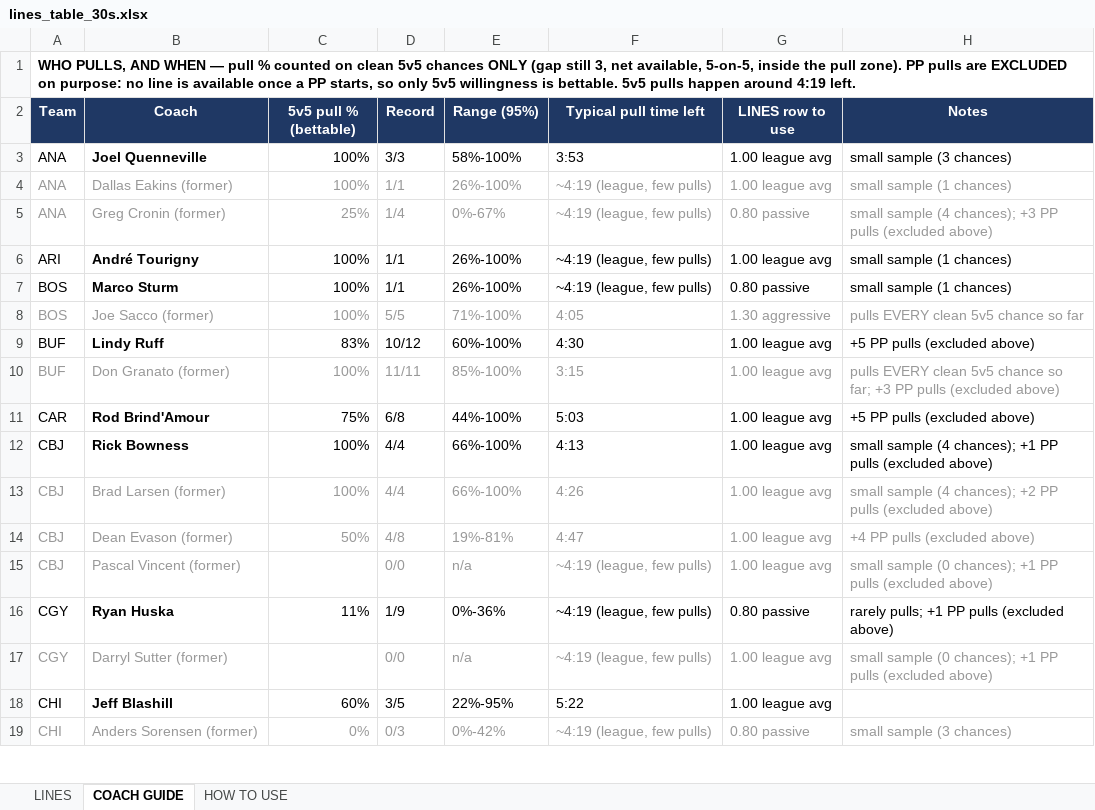
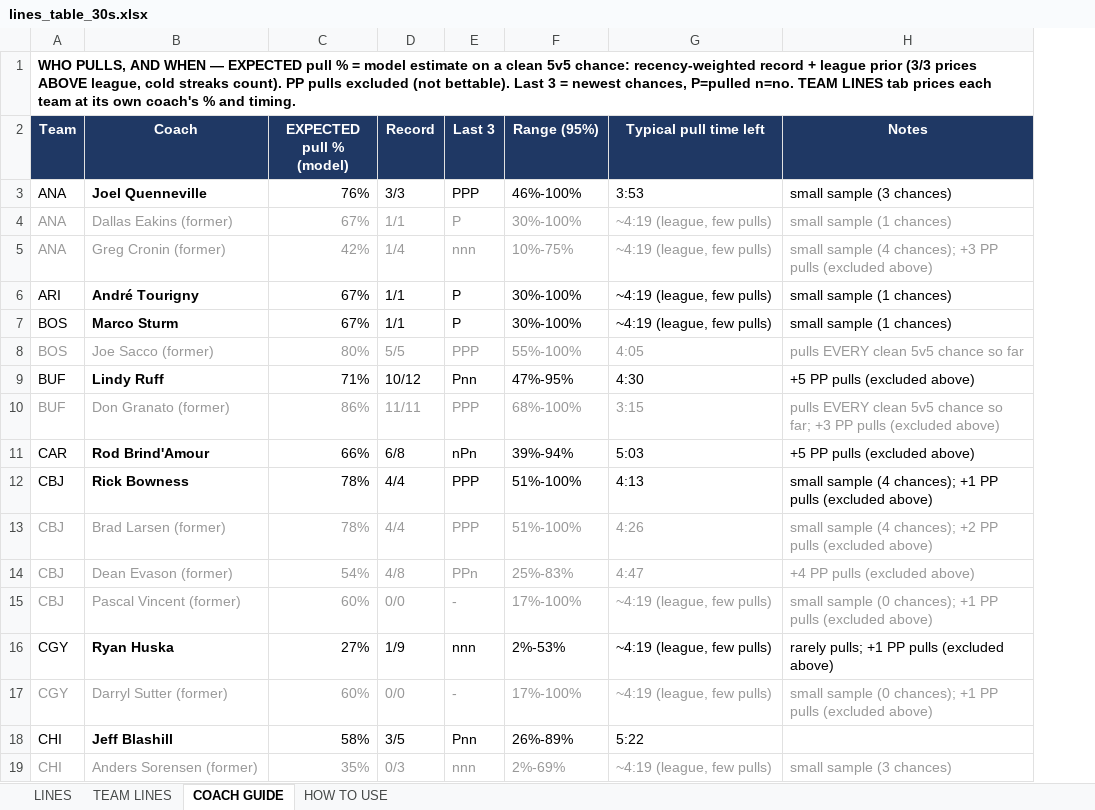
Before and after one commit to aiiiiepapi/HOCKEYPROJECTS_V2, an Excel workbook: live_model/lines_table_30s.xlsx, sheet COACH GUIDE, drawn as a sheet; only a part is shown; values as stored, in another font and other column widths than the file's, no borders; conditional formats not drawn; removed rows and columns are numbered as before the commit, all else as after; the diff covers the shown part only; the diff names each change by its address in the sheet, - before the commit and + after, or states it on an @@ line.

```diff
--- a/live_model/lines_table_30s.xlsx (sheet COACH GUIDE)
+++ b/live_model/lines_table_30s.xlsx (sheet COACH GUIDE)
+sheet tab: TEAM LINES
+column E (Last 3), rows 3-19: PPP | P | nnn | P | P | PPP | Pnn | PPP | nPn | PPP | PPP | PPn | - | nnn | - | Pnn | nnn
-column G (LINES row to use), rows 3-19: 1.00 league avg | 1.00 league avg | 0.80 passive | 1.00 league avg | 0.80 passive | 1.30 aggressive | 1.00 league avg | 1.00 league avg | 1.00 league avg | 1.00 league avg | 1.00 league avg | 1.00 league avg | 1.00 league avg | 0.80 passive | 1.00 league avg | 1.00 league avg | 0.80 passive
-A1 (Team): …WHEN — pull % counted on clean 5v5 chances ONLY (gap still 3, net available, 5-on-5, inside the pull zone). PP pulls are EXCLUDED on purpose: no line is available once a PP starts, so only 5v5 willingness is bettable. 5v5 pulls happen around 4:19 left.
+A1 (Team): …WHEN — EXPECTED pull % = model estimate on a clean 5v5 chance: recency-weighted record + league prior (3/3 prices ABOVE league, cold streaks count). PP pulls excluded (not bettable). Last 3 = newest chances, P=pulled n=no. TEAM LINES tab prices each team at its own coach's % and timing.
-C2: 5v5 pull % (bettable)
+C2: EXPECTED pull % (model)
-C3 (EXPECTED pull % (model)): 100%
+C3 (EXPECTED pull % (model)): 76%
-F3 (Range (95%)): 58%-100%
+F3 (Range (95%)): 46%-100%
-C4 (EXPECTED pull % (model)): 100%
+C4 (EXPECTED pull % (model)): 67%
-F4 (Range (95%)): 26%-100%
+F4 (Range (95%)): 30%-100%
-C5 (EXPECTED pull % (model)): 25%
+C5 (EXPECTED pull % (model)): 42%
-F5 (Range (95%)): 0%-67%
+F5 (Range (95%)): 10%-75%
-C6:C7 (EXPECTED pull % (model)): 100%
+C6:C7 (EXPECTED pull % (model)): 67%
-F6:F7 (Range (95%)): 26%-100%
+F6:F7 (Range (95%)): 30%-100%
-C8 (EXPECTED pull % (model)): 100%
+C8 (EXPECTED pull % (model)): 80%
-F8 (Range (95%)): 71%-100%
+F8 (Range (95%)): 55%-100%
-C9 (EXPECTED pull % (model)): 83%
+C9 (EXPECTED pull % (model)): 71%
-F9 (Range (95%)): 60%-100%
+F9 (Range (95%)): 47%-95%
-C10 (EXPECTED pull % (model)): 100%
+C10 (EXPECTED pull % (model)): 86%
-F10 (Range (95%)): 85%-100%
+F10 (Range (95%)): 68%-100%
-C11 (EXPECTED pull % (model)): 75%
+C11 (EXPECTED pull % (model)): 66%
-F11 (Range (95%)): 44%-100%
+F11 (Range (95%)): 39%-94%
-C12:C13 (EXPECTED pull % (model)): 100%
+C12:C13 (EXPECTED pull % (model)): 78%
-F12:F13 (Range (95%)): 66%-100%
+F12:F13 (Range (95%)): 51%-100%
-C14 (EXPECTED pull % (model)): 50%
+C14 (EXPECTED pull % (model)): 54%
-F14 (Range (95%)): 19%-81%
+F14 (Range (95%)): 25%-83%
-C15 (EXPECTED pull % (model)): (empty)
+C15 (EXPECTED pull % (model)): 60%
-F15 (Range (95%)): n/a
+F15 (Range (95%)): 17%-100%
-C16 (EXPECTED pull % (model)): 11%
+C16 (EXPECTED pull % (model)): 27%
-F16 (Range (95%)): 0%-36%
+F16 (Range (95%)): 2%-53%
-C17 (EXPECTED pull % (model)): (empty)
+C17 (EXPECTED pull % (model)): 60%
-F17 (Range (95%)): n/a
+F17 (Range (95%)): 17%-100%
-C18 (EXPECTED pull % (model)): 60%
+C18 (EXPECTED pull % (model)): 58%
-F18 (Range (95%)): 22%-95%
+F18 (Range (95%)): 26%-89%
-C19 (EXPECTED pull % (model)): 0%
+C19 (EXPECTED pull % (model)): 35%
-F19 (Range (95%)): 0%-42%
+F19 (Range (95%)): 2%-69%
```
Also changed, not shown: 79 edited cells elsewhere in this sheet, sheet LINES, live_model/3mapgot_calculator_v2.xlsx, 8 other files.
